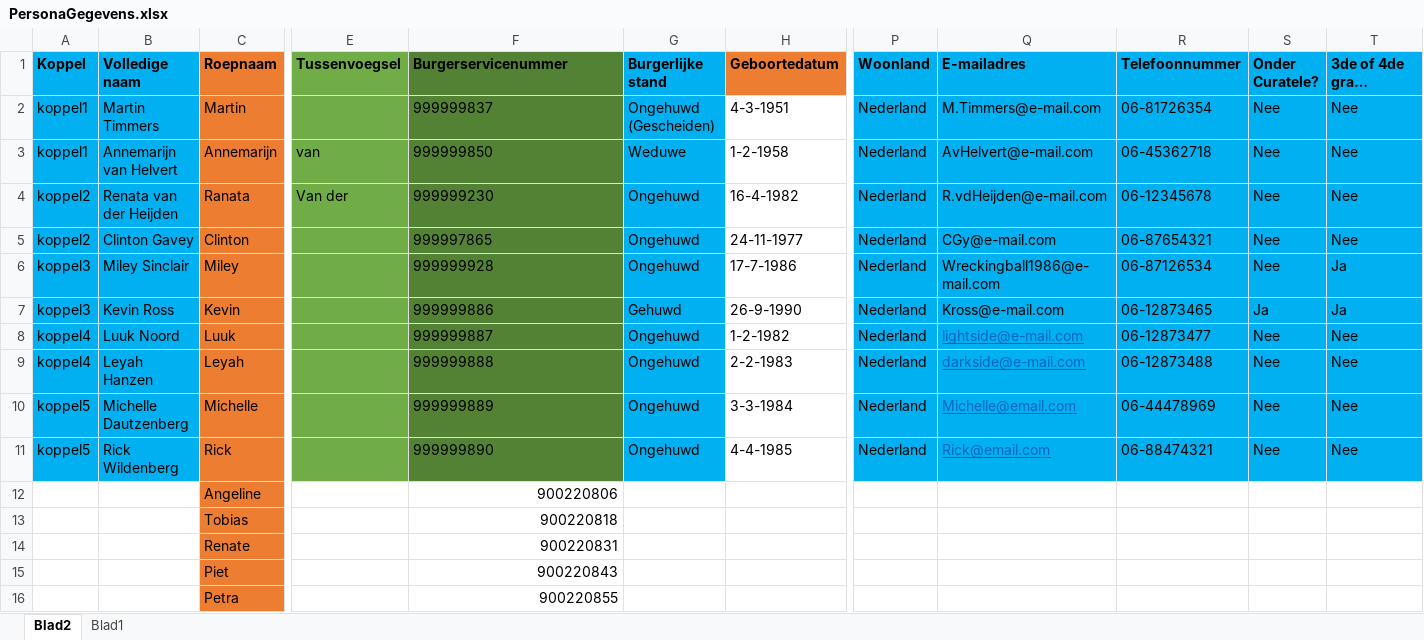
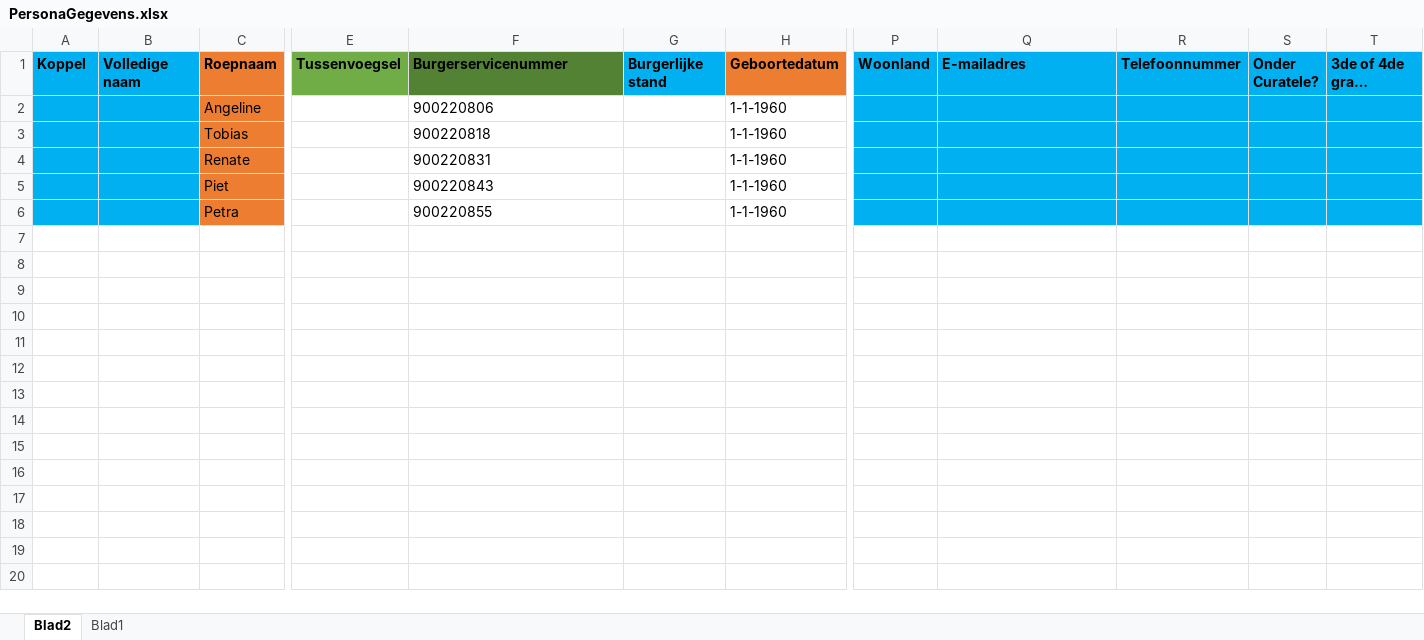
Before and after one commit to ConductionNL/BRP, an Excel workbook: api/src/DataFixtures/resources/PersonaGegevens.xlsx, sheet Blad2, drawn as a sheet; only a part is shown, gaps mark what is left out; long unchanged cells end in …; values as stored, in another font and other column widths than the file's, no borders; removed rows and columns are numbered as before the commit, all else as after; rows hold the shown columns only; the diff names each change by its address in the sheet, - before the commit and + after, or states it on an @@ line.

```diff
--- a/api/src/DataFixtures/resources/PersonaGegevens.xlsx (sheet Blad2)
+++ b/api/src/DataFixtures/resources/PersonaGegevens.xlsx (sheet Blad2)
-row 2: koppel1 | Martin Timmers | Martin |  | 999999837 | Ongehuwd (Gescheiden) | 4-3-1951 | Nederland | M.Timmers@e-mail.com | 06-81726354 | Nee | Nee
-row 3: koppel1 | Annemarijn van Helvert | Annemarijn | van | 999999850 | Weduwe | 1-2-1958 | Nederland | AvHelvert@e-mail.com | 06-45362718 | Nee | Nee
-row 4: koppel2 | Renata van der Heijden | Ranata | Van der | 999999230 | Ongehuwd | 16-4-1982 | Nederland | R.vdHeijden@e-mail.com | 06-12345678 | Nee | Nee
-row 5: koppel2 | Clinton Gavey | Clinton |  | 999997865 | Ongehuwd | 24-11-1977 | Nederland | CGy@e-mail.com | 06-87654321 | Nee | Nee
-row 6: koppel3 | Miley Sinclair | Miley |  | 999999928 | Ongehuwd | 17-7-1986 | Nederland | Wreckingball1986@e-mail.com | 06-87126534 | Nee | Ja
-row 7: koppel3 | Kevin Ross | Kevin |  | 999999886 | Gehuwd | 26-9-1990 | Nederland | Kross@e-mail.com | 06-12873465 | Ja | Ja
-row 8: koppel4 | Luuk Noord | Luuk |  | 999999887 | Ongehuwd | 1-2-1982 | Nederland | lightside@e-mail.com | 06-12873477 | Nee | Nee
-row 9: koppel4 | Leyah Hanzen | Leyah |  | 999999888 | Ongehuwd | 2-2-1983 | Nederland | darkside@e-mail.com | 06-12873488 | Nee | Nee
-row 10: koppel5 | Michelle Dautzenberg | Michelle |  | 999999889 | Ongehuwd | 3-3-1984 | Nederland | Michelle@email.com | 06-44478969 | Nee | Nee
-row 11: koppel5 | Rick Wildenberg | Rick |  | 999999890 | Ongehuwd | 4-4-1985 | Nederland | Rick@email.com | 06-88474321 | Nee | Nee
-A2:B6 fill: none
+A2:B6 fill: #00B0F0
-F2:F6 alignment: right
+F2:F6 alignment: left
-H2:H6 (Geboortedatum): (empty)
+H2:H6 (Geboortedatum): 1-1-1960
-P2:T6 fill: none
+P2:T6 fill: #00B0F0
```
